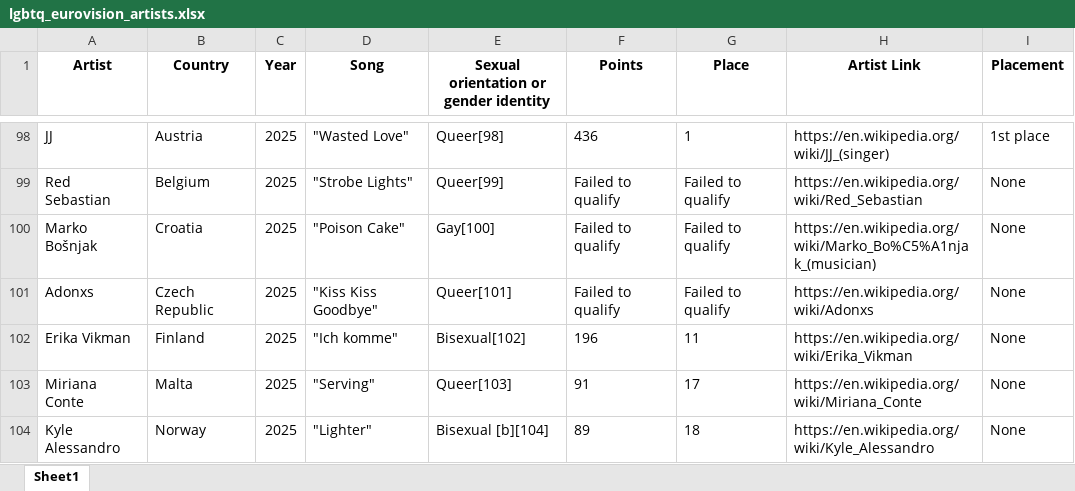
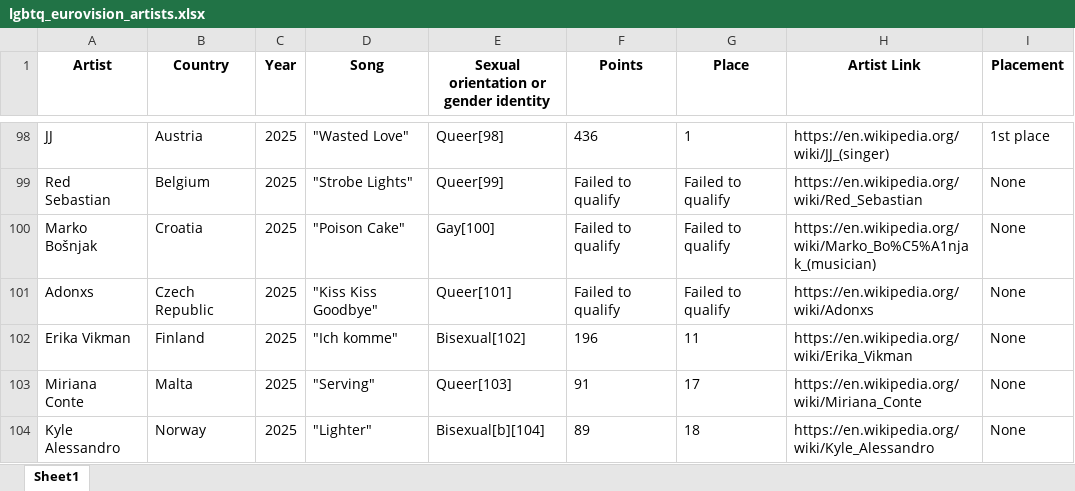
Before and after one commit to roip500/eurovision_data_science_project, an Excel workbook: datasets/lgbtq_eurovision_artists.xlsx, sheet Sheet1, drawn as a sheet; only a part is shown, gaps mark what is left out; values as stored, in another font and other column widths than the file's, no borders; the diff names each change by its address in the sheet, - before the commit and + after, or states it on an @@ line.

Commit message:
cleaned and fixed dataset

```diff
--- a/datasets/lgbtq_eurovision_artists.xlsx (sheet Sheet1)
+++ b/datasets/lgbtq_eurovision_artists.xlsx (sheet Sheet1)
-E104: Bisexual [b][104]
+E104: Bisexual[b][104]
```
Also changed, not shown: 4 other files.
